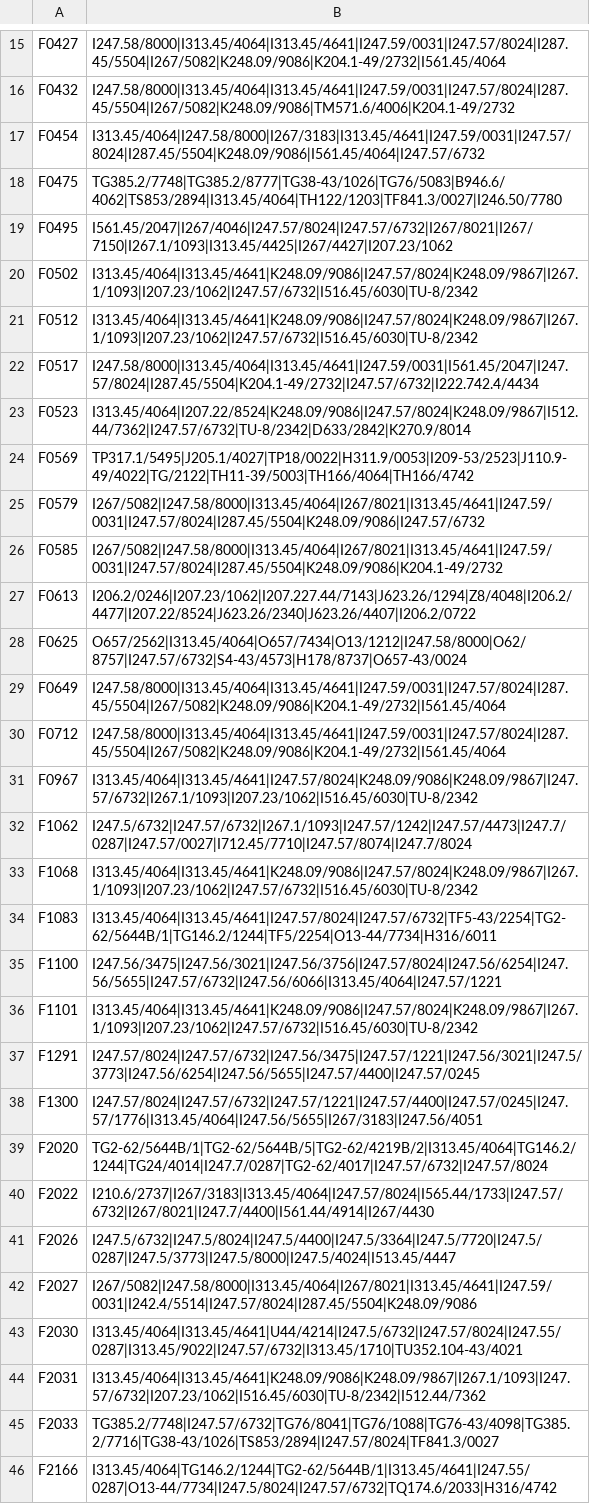
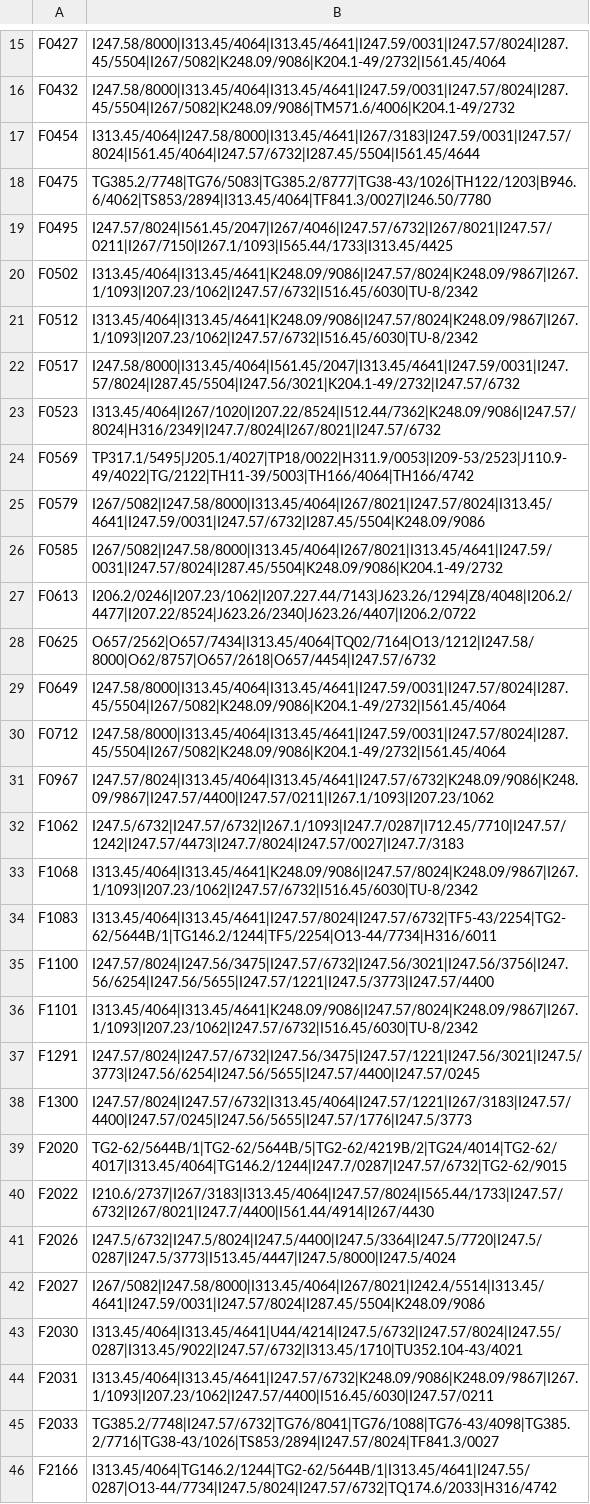
Before and after one commit to PDXOuO/dataMining, a CSV file: submission/final/提交_隐藏榜_扰动A.csv, drawn as a sheet; only a part is shown, gaps mark what is left out; the diff covers the shown part only; the diff names each change by its address in the sheet, - before the commit and + after, or states it on an @@ line.

```diff
--- a/submission/final/提交_隐藏榜_扰动A.csv
+++ b/submission/final/提交_隐藏榜_扰动A.csv
-B17: I313.45/4064|I247.58/8000|I267/3183|I313.45/4641|I247.59/0031|I247.57/8024|I287.45/5504|K248.09/9086|I561.45/4064|I247.57/6732
+B17: I313.45/4064|I247.58/8000|I313.45/4641|I267/3183|I247.59/0031|I247.57/8024|I561.45/4064|I247.57/6732|I287.45/5504|I561.45/4644
-B18: TG385.2/7748|TG385.2/8777|TG38-43/1026|TG76/5083|B946.6/4062|TS853/2894|I313.45/4064|TH122/1203|TF841.3/0027|I246.50/7780
+B18: TG385.2/7748|TG76/5083|TG385.2/8777|TG38-43/1026|TH122/1203|B946.6/4062|TS853/2894|I313.45/4064|TF841.3/0027|I246.50/7780
-B19: I561.45/2047|I267/4046|I247.57/8024|I247.57/6732|I267/8021|I267/7150|I267.1/1093|I313.45/4425|I267/4427|I207.23/1062
+B19: I247.57/8024|I561.45/2047|I267/4046|I247.57/6732|I267/8021|I247.57/0211|I267/7150|I267.1/1093|I565.44/1733|I313.45/4425
-B22: I247.58/8000|I313.45/4064|I313.45/4641|I247.59/0031|I561.45/2047|I247.57/8024|I287.45/5504|K204.1-49/2732|I247.57/6732|I222.742.4/4434
+B22: I247.58/8000|I313.45/4064|I561.45/2047|I313.45/4641|I247.59/0031|I247.57/8024|I287.45/5504|I247.56/3021|K204.1-49/2732|I247.57/6732
-B23: I313.45/4064|I207.22/8524|K248.09/9086|I247.57/8024|K248.09/9867|I512.44/7362|I247.57/6732|TU-8/2342|D633/2842|K270.9/8014
+B23: I313.45/4064|I267/1020|I207.22/8524|I512.44/7362|K248.09/9086|I247.57/8024|H316/2349|I247.7/8024|I267/8021|I247.57/6732
-B25: I267/5082|I247.58/8000|I313.45/4064|I267/8021|I313.45/4641|I247.59/0031|I247.57/8024|I287.45/5504|K248.09/9086|I247.57/6732
+B25: I267/5082|I247.58/8000|I313.45/4064|I267/8021|I247.57/8024|I313.45/4641|I247.59/0031|I247.57/6732|I287.45/5504|K248.09/9086
-B28: O657/2562|I313.45/4064|O657/7434|O13/1212|I247.58/8000|O62/8757|I247.57/6732|S4-43/4573|H178/8737|O657-43/0024
+B28: O657/2562|O657/7434|I313.45/4064|TQ02/7164|O13/1212|I247.58/8000|O62/8757|O657/2618|O657/4454|I247.57/6732
-B31: I313.45/4064|I313.45/4641|I247.57/8024|K248.09/9086|K248.09/9867|I247.57/6732|I267.1/1093|I207.23/1062|I516.45/6030|TU-8/2342
+B31: I247.57/8024|I313.45/4064|I313.45/4641|I247.57/6732|K248.09/9086|K248.09/9867|I247.57/4400|I247.57/0211|I267.1/1093|I207.23/1062
-B32: I247.5/6732|I247.57/6732|I267.1/1093|I247.57/1242|I247.57/4473|I247.7/0287|I247.57/0027|I712.45/7710|I247.57/8074|I247.7/8024
+B32: I247.5/6732|I247.57/6732|I267.1/1093|I247.7/0287|I712.45/7710|I247.57/1242|I247.57/4473|I247.7/8024|I247.57/0027|I247.7/3183
-B35: I247.56/3475|I247.56/3021|I247.56/3756|I247.57/8024|I247.56/6254|I247.56/5655|I247.57/6732|I247.56/6066|I313.45/4064|I247.57/1221
+B35: I247.57/8024|I247.56/3475|I247.57/6732|I247.56/3021|I247.56/3756|I247.56/6254|I247.56/5655|I247.57/1221|I247.5/3773|I247.57/4400
-B38: I247.57/8024|I247.57/6732|I247.57/1221|I247.57/4400|I247.57/0245|I247.57/1776|I313.45/4064|I247.56/5655|I267/3183|I247.56/4051
+B38: I247.57/8024|I247.57/6732|I313.45/4064|I247.57/1221|I267/3183|I247.57/4400|I247.57/0245|I247.56/5655|I247.57/1776|I247.5/3773
-B39: TG2-62/5644B/1|TG2-62/5644B/5|TG2-62/4219B/2|I313.45/4064|TG146.2/1244|TG24/4014|I247.7/0287|TG2-62/4017|I247.57/6732|I247.57/8024
+B39: TG2-62/5644B/1|TG2-62/5644B/5|TG2-62/4219B/2|TG24/4014|TG2-62/4017|I313.45/4064|TG146.2/1244|I247.7/0287|I247.57/6732|TG2-62/9015
-B41: I247.5/6732|I247.5/8024|I247.5/4400|I247.5/3364|I247.5/7720|I247.5/0287|I247.5/3773|I247.5/8000|I247.5/4024|I513.45/4447
+B41: I247.5/6732|I247.5/8024|I247.5/4400|I247.5/3364|I247.5/7720|I247.5/0287|I247.5/3773|I513.45/4447|I247.5/8000|I247.5/4024
-B42: I267/5082|I247.58/8000|I313.45/4064|I267/8021|I313.45/4641|I247.59/0031|I242.4/5514|I247.57/8024|I287.45/5504|K248.09/9086
+B42: I267/5082|I247.58/8000|I313.45/4064|I267/8021|I242.4/5514|I313.45/4641|I247.59/0031|I247.57/8024|I287.45/5504|K248.09/9086
-B44: I313.45/4064|I313.45/4641|K248.09/9086|K248.09/9867|I267.1/1093|I247.57/6732|I207.23/1062|I516.45/6030|TU-8/2342|I512.44/7362
+B44: I313.45/4064|I313.45/4641|I247.57/6732|K248.09/9086|K248.09/9867|I267.1/1093|I207.23/1062|I247.57/4400|I516.45/6030|I247.57/0211
```
Also changed, not shown: 57 edited cells elsewhere in this file, submission/final/提交_公开榜.csv, submission/final/提交_隐藏榜.csv, 4 other files.
